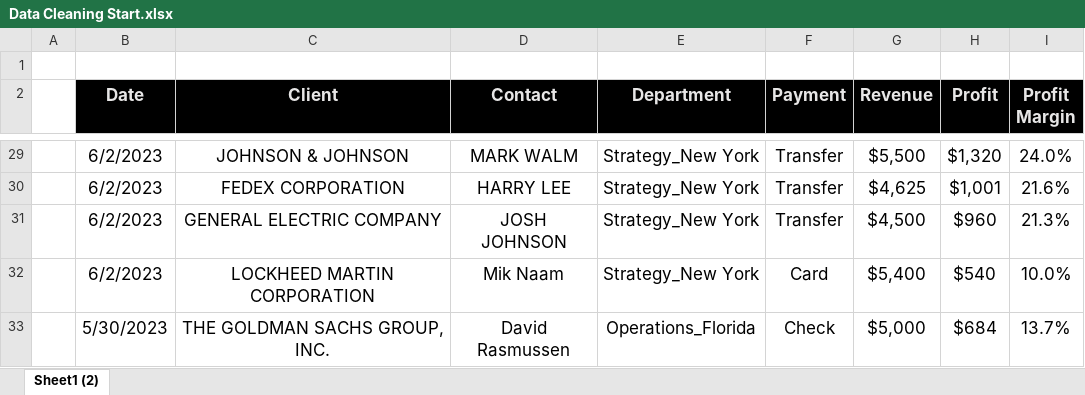
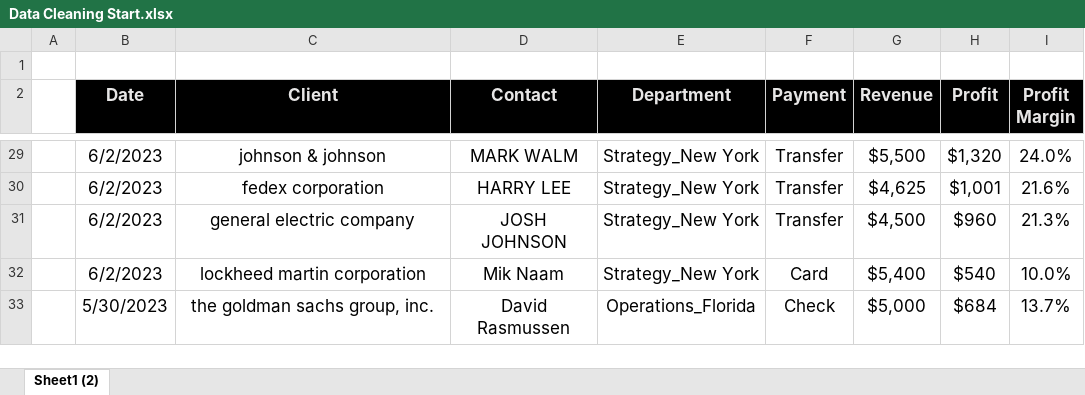
Before and after one commit to dhrubobd/data-analytics-practice, an Excel workbook: Day 4/Data Cleaning Start.xlsx, sheet Sheet1 (2), drawn as a sheet; only a part is shown, gaps mark what is left out; values as stored, in another font and other column widths than the file's, no borders; the diff covers the shown part only; the diff names each change by its address in the sheet, - before the commit and + after, or states it on an @@ line.

Commit message:
Removed Extra text within bracket beside Clients and make Client name to lower case

```diff
--- a/Day 4/Data Cleaning Start.xlsx (sheet Sheet1 (2))
+++ b/Day 4/Data Cleaning Start.xlsx (sheet Sheet1 (2))
-C29 (Client): JOHNSON & JOHNSON
+C29 (Client): johnson & johnson
-C30 (Client): FEDEX CORPORATION
+C30 (Client): fedex corporation
-C31 (Client): GENERAL ELECTRIC COMPANY
+C31 (Client): general electric company
-C32 (Client): LOCKHEED MARTIN CORPORATION
+C32 (Client): lockheed martin corporation
-C33 (Client): THE GOLDMAN SACHS GROUP, INC.
+C33 (Client): the goldman sachs group, inc.
```
Also changed, not shown: 26 edited cells elsewhere in this sheet.
